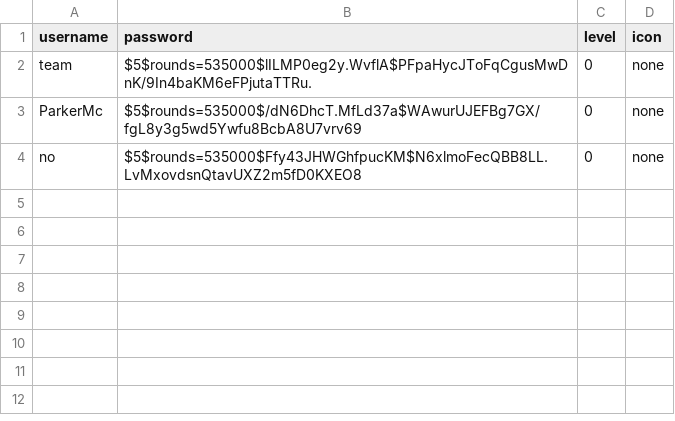
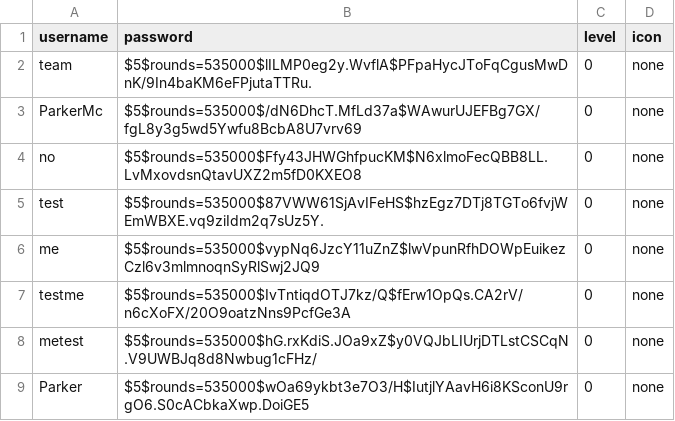
Before and after one commit to ParkerMc/BoE, a CSV file: Server/users.csv, drawn as a sheet; the diff names each change by its address in the sheet, - before the commit and + after, or states it on an @@ line.

```diff
--- a/Server/users.csv
+++ b/Server/users.csv
+row 5: test | $5$rounds=535000$87VWW61SjAvIFeHS$hzEgz7DTj8TGTo6fvjWEmWBXE.vq9ziIdm2q7sUz5Y. | 0 | none
+row 6: me | $5$rounds=535000$vypNq6JzcY11uZnZ$lwVpunRfhDOWpEuikezCzl6v3mlmnoqnSyRlSwj2JQ9 | 0 | none
+row 7: testme | $5$rounds=535000$IvTntiqdOTJ7kz/Q$fErw1OpQs.CA2rV/n6cXoFX/20O9oatzNns9PcfGe3A | 0 | none
+row 8: metest | $5$rounds=535000$hG.rxKdiS.JOa9xZ$y0VQJbLIUrjDTLstCSCqN.V9UWBJq8d8Nwbug1cFHz/ | 0 | none
+row 9: Parker | $5$rounds=535000$wOa69ykbt3e7O3/H$IutjlYAavH6i8KSconU9rgO6.S0cACbkaXwp.DoiGE5 | 0 | none
```
Also changed, not shown: 8 other files.
